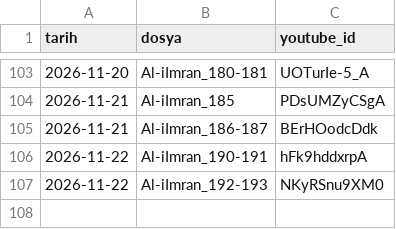
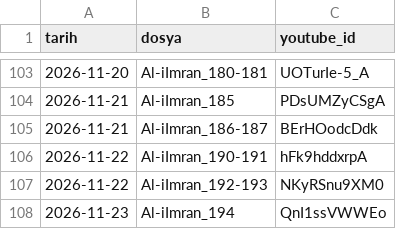
Before and after one commit to mehm24et35/kuran-shorts, a CSV file: paylasilan.csv, drawn as a sheet; only a part is shown, gaps mark what is left out; the diff names each change by its address in the sheet, - before the commit and + after, or states it on an @@ line.

```diff
--- a/paylasilan.csv
+++ b/paylasilan.csv
+row 108: 2026-11-23 | Al-iImran_194 | QnI1ssVWWEo
```
Also changed, not shown: 1 other file.
